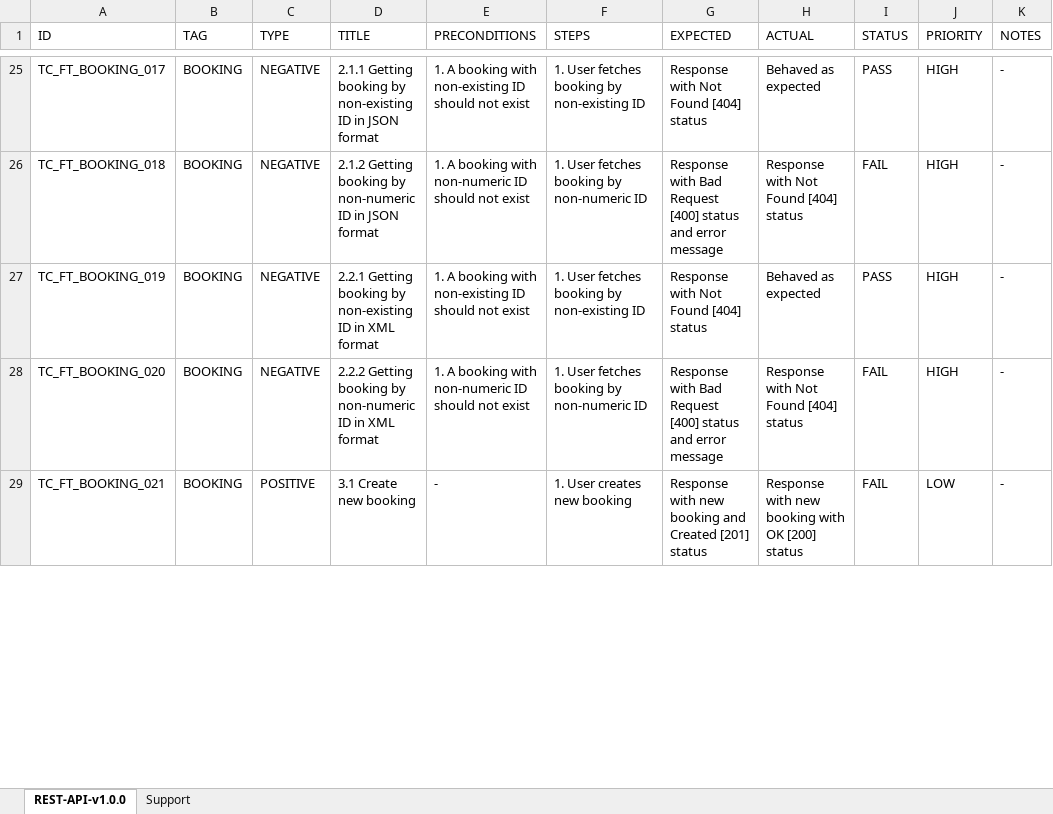
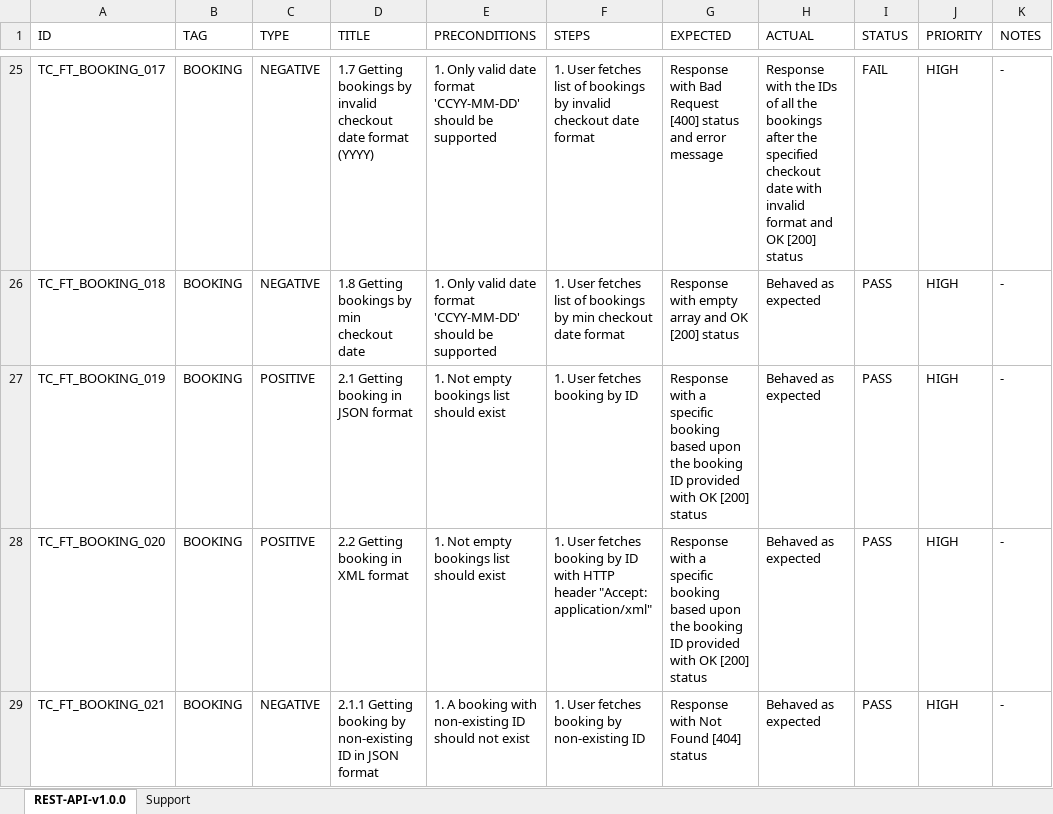
Before and after one commit to AlexRogalskiy/restful-booker, an Excel workbook: RESTful-booker-service-api.xlsx, sheet REST-API-v1.0.0, drawn as a sheet; only a part is shown, gaps mark what is left out; values as stored, in another font and other column widths than the file's, no cell formats; conditional formats and table styles not drawn; the diff covers the shown part only; the diff names each change by its address in the sheet, - before the commit and + after, or states it on an @@ line.

```diff
--- a/RESTful-booker-service-api.xlsx (sheet REST-API-v1.0.0)
+++ b/RESTful-booker-service-api.xlsx (sheet REST-API-v1.0.0)
-D25 (TITLE): 2.1.1 Getting booking by non-existing ID in JSON format
+D25 (TITLE): 1.7 Getting bookings by invalid checkout date format (YYYY)
-E25 (PRECONDITIONS): 1. A booking with non-existing ID should not exist
+E25 (PRECONDITIONS): 1. Only valid date format 'CCYY-MM-DD' should be supported
-F25 (STEPS): …User fetches booking by non-existing ID
+F25 (STEPS): …User fetches list of bookings by invalid checkout date format
-G25 (EXPECTED): Response with Not Found [404] status
+G25 (EXPECTED): Response with Bad Request [400] status and error message
-H25 (ACTUAL): Behaved as expected
+H25 (ACTUAL): Response with the IDs of all the bookings after the specified checkout date with invalid format and OK [200] status
-I25 (STATUS): PASS
+I25 (STATUS): FAIL
-D26 (TITLE): 2.1.2 Getting booking by non-numeric ID in JSON format
+D26 (TITLE): 1.8 Getting bookings by min checkout date
-E26 (PRECONDITIONS): 1. A booking with non-numeric ID should not exist
+E26 (PRECONDITIONS): 1. Only valid date format 'CCYY-MM-DD' should be supported
-F26 (STEPS): …User fetches booking by non-numeric ID
+F26 (STEPS): …User fetches list of bookings by min checkout date format
-G26 (EXPECTED): Response with Bad Request [400] status and error message
+G26 (EXPECTED): Response with empty array and OK [200] status
-H26 (ACTUAL): Response with Not Found [404] status
+H26 (ACTUAL): Behaved as expected
-I26 (STATUS): FAIL
+I26 (STATUS): PASS
-C27:C28 (TYPE): NEGATIVE
+C27:C28 (TYPE): POSITIVE
-D27 (TITLE): 2.2.1 Getting booking by non-existing ID in XML format
+D27 (TITLE): 2.1 Getting booking in JSON format
-E27 (PRECONDITIONS): 1. A booking with non-existing ID should not exist
+E27 (PRECONDITIONS): 1. Not empty bookings list should exist
-F27 (STEPS): 1. User fetches booking by non-existing ID
+F27 (STEPS): 1. User fetches booking by ID
-G27 (EXPECTED): Response with Not Found [404] status
+G27 (EXPECTED): Response with a specific booking based upon the booking ID provided with OK [200] status
-D28 (TITLE): 2.2.2 Getting booking by non-numeric ID in XML format
+D28 (TITLE): 2.2 Getting booking in XML format
-E28 (PRECONDITIONS): 1. A booking with non-numeric ID should not exist
+E28 (PRECONDITIONS): 1. Not empty bookings list should exist
-F28 (STEPS): …booking by non-numeric ID
+F28 (STEPS): …booking by ID with HTTP header "Accept: application/xml"
-G28 (EXPECTED): Response with Bad Request [400] status and error message
+G28 (EXPECTED): Response with a specific booking based upon the booking ID provided with OK [200] status
-H28 (ACTUAL): Response with Not Found [404] status
+H28 (ACTUAL): Behaved as expected
-I28:I29 (STATUS): FAIL
+I28:I29 (STATUS): PASS
-C29 (TYPE): POSITIVE
+C29 (TYPE): NEGATIVE
-D29 (TITLE): 3.1 Create new booking
+D29 (TITLE): 2.1.1 Getting booking by non-existing ID in JSON format
-E29 (PRECONDITIONS): -
+E29 (PRECONDITIONS): 1. A booking with non-existing ID should not exist
-F29 (STEPS): 1. User creates new booking
+F29 (STEPS): 1. User fetches booking by non-existing ID
-G29 (EXPECTED): Response with new booking and Created [201] status
+G29 (EXPECTED): Response with Not Found [404] status
-H29 (ACTUAL): Response with new booking with OK [200] status
+H29 (ACTUAL): Behaved as expected
-J29 (PRIORITY): LOW
+J29 (PRIORITY): HIGH
```
Also changed, not shown: 4 added rows and 192 edited cells elsewhere in this sheet, cell formats, 1 other file.
